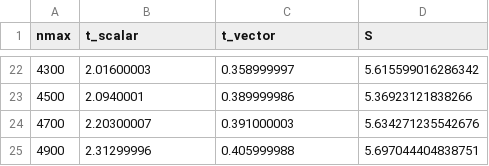
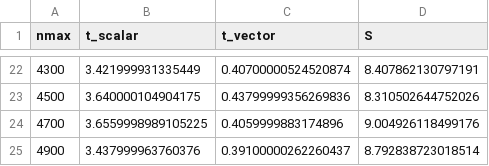
Before and after one commit to spumere/fdtd_fortran, a CSV file: fdtd2d_fortran/версия без анимации(часть 2)/results/benchmark.csv, drawn as a sheet; only a part is shown, gaps mark what is left out; the diff covers the shown part only.

```diff
--- a/fdtd2d_fortran/версия без анимации(часть 2)/results/benchmark.csv
+++ b/fdtd2d_fortran/версия без анимации(часть 2)/results/benchmark.csv
@@ -22,4 +22,4 @@ nmax,t_scalar,t_vector,S
-4300,2.01600003,0.358999997,5.615599016286342
-4500,2.0940001,0.389999986,5.36923121838266
-4700,2.20300007,0.391000003,5.634271235542676
-4900,2.31299996,0.405999988,5.697044404838751
+4300,3.421999931335449,0.40700000524520874,8.407862130797191
+4500,3.640000104904175,0.43799999356269836,8.310502644752026
+4700,3.6559998989105225,0.4059999883174896,9.004926118499176
+4900,3.437999963760376,0.39100000262260437,8.792838723018514
```
Also changed, not shown: 60 edited cells elsewhere in this file, 12 other files.
